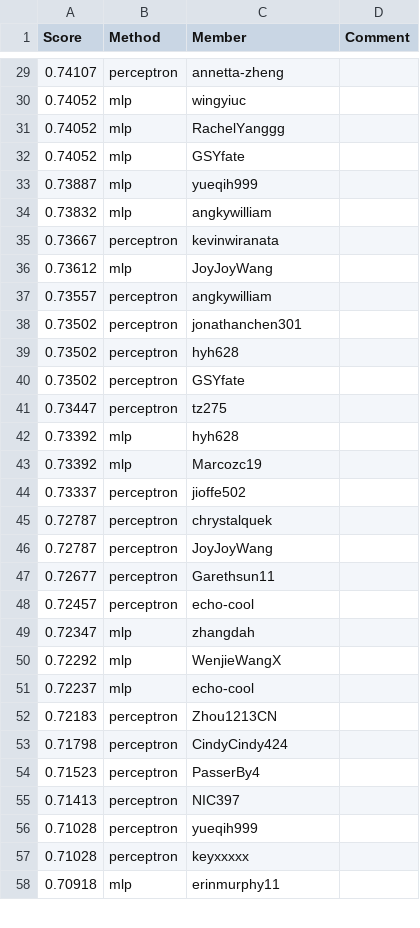
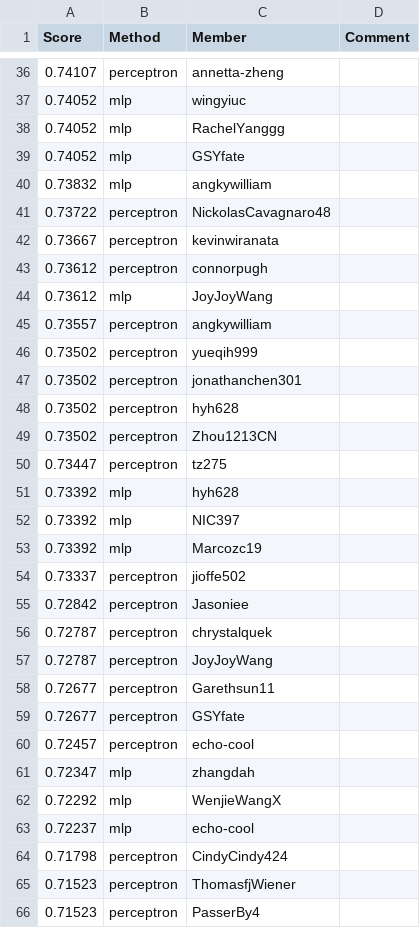
Before and after one commit to cornell-cs5740-sp24/leaderboards, a CSV file: a1/leaderboard_sst2.csv, drawn as a sheet; only a part is shown, gaps mark what is left out; the shorter side is filled out with more unchanged rows; the diff covers the shown part only.

Commit message:
Leaderboard Update

```diff
--- a/a1/leaderboard_sst2.csv
+++ b/a1/leaderboard_sst2.csv
@@ -32,14 +39,18 @@ Score,Method,Member,Comment
 0.74052,mlp,GSYfate,
-0.73887,mlp,yueqih999,
 0.73832,mlp,angkywilliam,
+0.73722,perceptron,NickolasCavagnaro48,
 0.73667,perceptron,kevinwiranata,
+0.73612,perceptron,connorpugh,
 0.73612,mlp,JoyJoyWang,
 0.73557,perceptron,angkywilliam,
+0.73502,perceptron,yueqih999,
 0.73502,perceptron,jonathanchen301,
 0.73502,perceptron,hyh628,
-0.73502,perceptron,GSYfate,
+0.73502,perceptron,Zhou1213CN,
 0.73447,perceptron,tz275,
 0.73392,mlp,hyh628,
+0.73392,mlp,NIC397,
 0.73392,mlp,Marcozc19,
 0.73337,perceptron,jioffe502,
+0.72842,perceptron,Jasoniee,
 0.72787,perceptron,chrystalquek,
@@ -47,2 +58,3 @@ Score,Method,Member,Comment
 0.72677,perceptron,Garethsun11,
+0.72677,perceptron,GSYfate,
 0.72457,perceptron,echo-cool,
@@ -51,6 +63,4 @@ Score,Method,Member,Comment
 0.72237,mlp,echo-cool,
-0.72183,perceptron,Zhou1213CN,
 0.71798,perceptron,CindyCindy424,
+0.71523,perceptron,ThomasfjWiener,
 0.71523,perceptron,PasserBy4,
-0.71413,perceptron,NIC397,
-0.71028,perceptron,yueqih999,
```
Also changed, not shown: 26 added rows, 21 removed rows and 2 edited cells elsewhere in this file.
